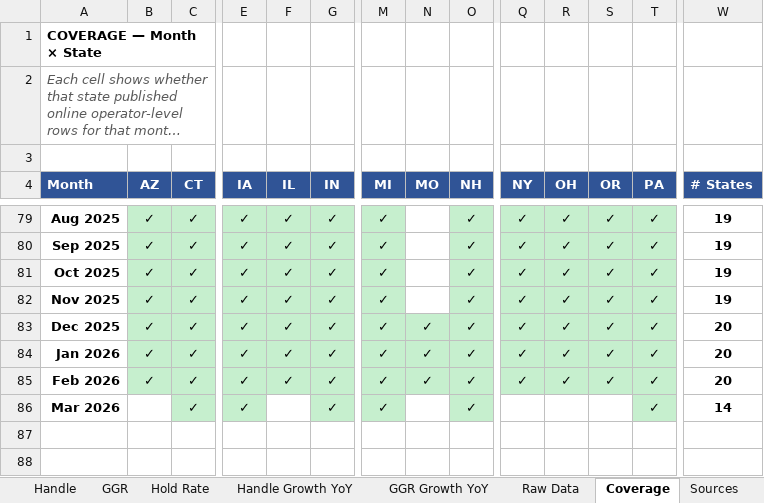
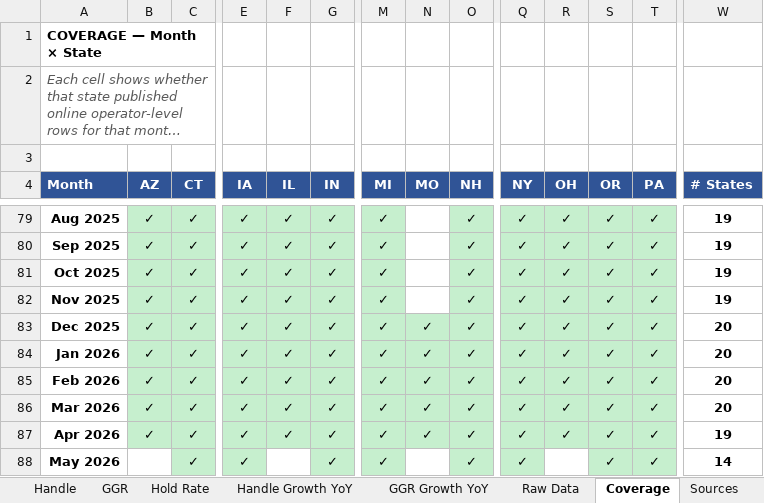
Before and after one commit to nosherzapoo/misc_data, an Excel workbook: US_Operator_TimeSeries_Online.xlsx, sheet Coverage, drawn as a sheet; only a part is shown, gaps mark what is left out; long unchanged cells end in …; values as stored, in another font and other column widths than the file's, no borders; rows hold the shown columns only; the diff names each change by its address in the sheet, - before the commit and + after, or states it on an @@ line.

```diff
--- a/US_Operator_TimeSeries_Online.xlsx (sheet Coverage)
+++ b/US_Operator_TimeSeries_Online.xlsx (sheet Coverage)
-B86 (AZ): (empty)
+B86 (AZ): ✓
-B86 fill: none
+B86 fill: #C6EFCE
-F86 (IL): (empty)
+F86 (IL): ✓
-F86 fill: none
+F86 fill: #C6EFCE
-N86 (MO): (empty)
+N86 (MO): ✓
-N86 fill: none
+N86 fill: #C6EFCE
-Q86 (NY): (empty)
+Q86 (NY): ✓
-Q86:S86 fill: none
+Q86:S86 fill: #C6EFCE
-R86 (OH): (empty)
+R86 (OH): ✓
-S86 (OR): (empty)
+S86 (OR): ✓
-W86 (# States): 14
+W86 (# States): 20
+row 87: Apr 2026 | ✓ | ✓ | ✓ | ✓ | ✓ | ✓ | ✓ | ✓ | ✓ | ✓ | ✓ | ✓ | 19
+row 88: May 2026 |  | ✓ | ✓ |  | ✓ | ✓ |  | ✓ | ✓ |  | ✓ | ✓ | 14
```
Also changed, not shown: sheet Raw Data, sheet Hold Rate, sheet GGR Growth YoY, sheet Handle Growth YoY, sheet GGR, sheet Handle.
